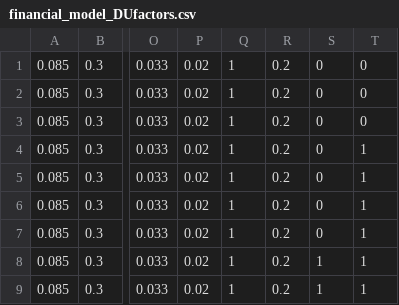
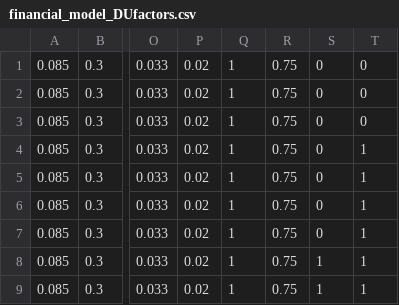
Before and after one commit to davidfgold/TampaBayWater, a CSV file: FinancialModeling/financial_model_DUfactors.csv, drawn as a sheet; only a part is shown, gaps mark what is left out; the diff names each change by its address in the sheet, - before the commit and + after, or states it on an @@ line.

```diff
--- a/FinancialModeling/financial_model_DUfactors.csv
+++ b/FinancialModeling/financial_model_DUfactors.csv
-R1:R9: 0.2
+R1:R9: 0.75
```
Also changed, not shown: 2 other files.
